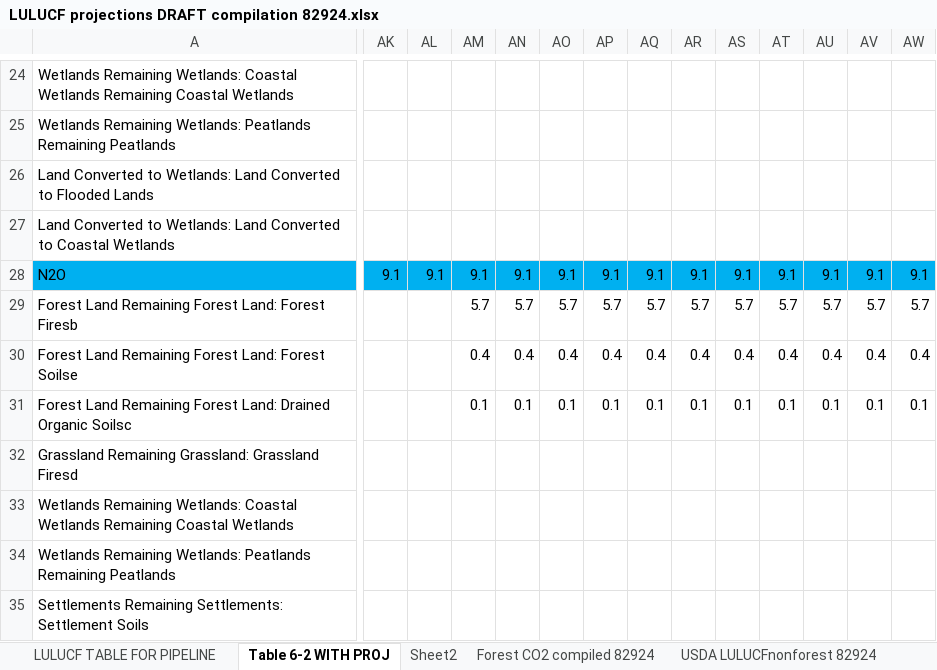
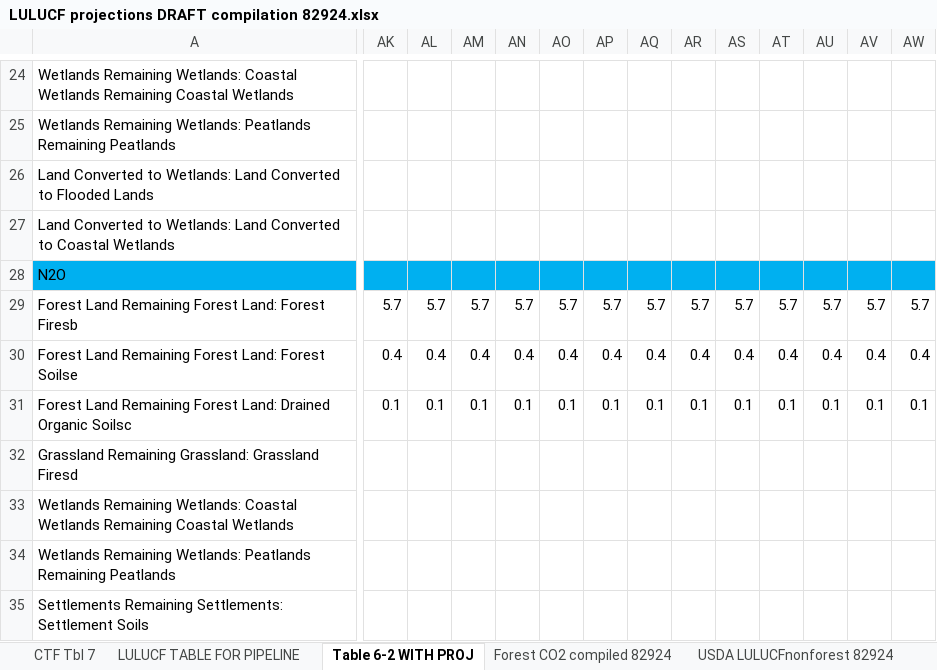
Before and after one commit to mobro-git/BTR, an Excel workbook: data-extra/USDA NFS Raw Data/LULUCF projections DRAFT compilation 82924.xlsx, sheet Table 6-2 WITH PROJ, drawn as a sheet; only a part is shown, gaps mark what is left out; values as stored, in another font and other column widths than the file's, no borders; the diff covers the shown part only; the diff names each change by its address in the sheet, - before the commit and + after, or states it on an @@ line.

Commit message:
more lulucf stuff

```diff
--- a/data-extra/USDA NFS Raw Data/LULUCF projections DRAFT compilation 82924.xlsx (sheet Table 6-2 WITH PROJ)
+++ b/data-extra/USDA NFS Raw Data/LULUCF projections DRAFT compilation 82924.xlsx (sheet Table 6-2 WITH PROJ)
-sheet tab: Sheet2
+sheet tab: CTF Tbl 7
@@ sheet tab order changed: CTF Tbl 7 | LULUCF TABLE FOR PIPELINE | Table 6-2 WITH PROJ | Forest CO2 compiled 82924 | USDA LULUCFnonforest 82924 @@
-AK28: 9.1
+AK28: (empty)
-AL28: 9.1
+AL28: (empty)
-AM28: 9.1
+AM28: (empty)
-AN28: 9.1
+AN28: (empty)
-AO28: 9.1
+AO28: (empty)
-AP28: 9.1
+AP28: (empty)
-AQ28: 9.1
+AQ28: (empty)
-AR28: 9.1
+AR28: (empty)
-AS28: 9.1
+AS28: (empty)
-AT28: 9.1
+AT28: (empty)
-AU28: 9.1
+AU28: (empty)
-AV28: 9.1
+AV28: (empty)
-AW28: 9.1
+AW28: (empty)
-AK29: (empty)
+AK29: 5.7
-AL29: (empty)
+AL29: 5.7
-AK30: (empty)
+AK30: 0.4
-AL30: (empty)
+AL30: 0.4
-AK31: (empty)
+AK31: 0.1
-AL31: (empty)
+AL31: 0.1
```
Also changed, not shown: 303 edited cells elsewhere in this sheet, sheet LULUCF TABLE FOR PIPELINE, other sheet tabs, formulas that keep their value, charts or pictures, 7 other files.
